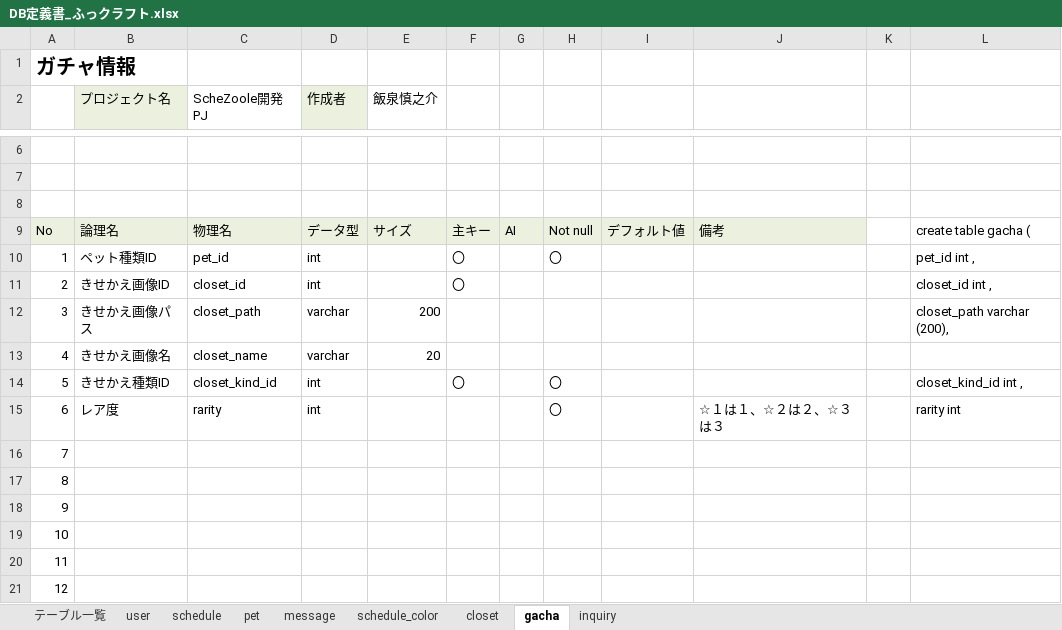
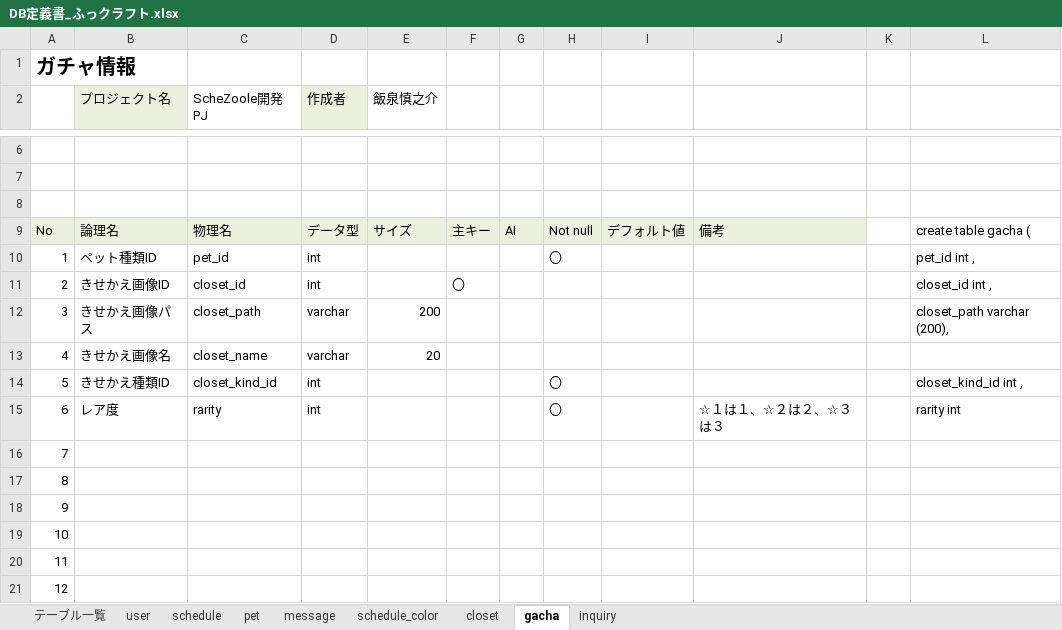
Before and after one commit to dojo2023/E-3, an Excel workbook: doc/2_外部設計/DB定義書_ふっクラフト.xlsx, sheet gacha, drawn as a sheet; only a part is shown, gaps mark what is left out; values as stored, in another font and other column widths than the file's, no borders; the diff names each change by its address in the sheet, - before the commit and + after, or states it on an @@ line.

```diff
--- a/doc/2_外部設計/DB定義書_ふっクラフト.xlsx (sheet gacha)
+++ b/doc/2_外部設計/DB定義書_ふっクラフト.xlsx (sheet gacha)
-F10: 〇
+F10: (empty)
-F14: 〇
+F14: (empty)
```
Also changed, not shown: sheet pet, sheet message, sheet user, 4 other files.
